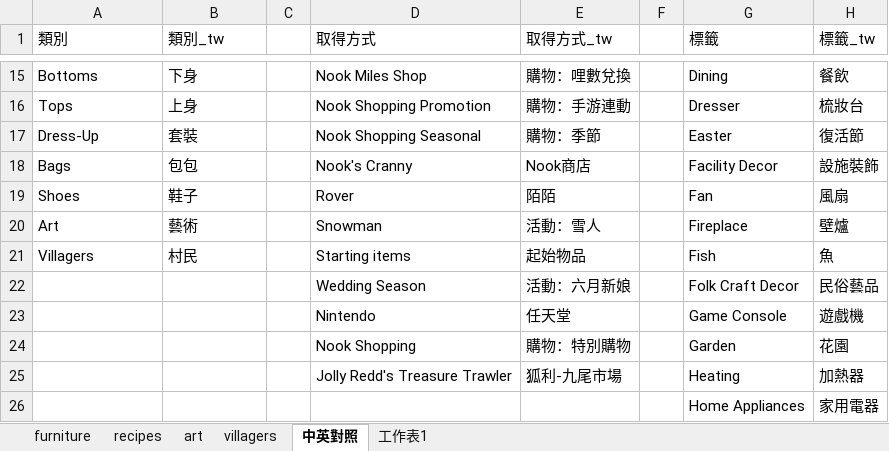
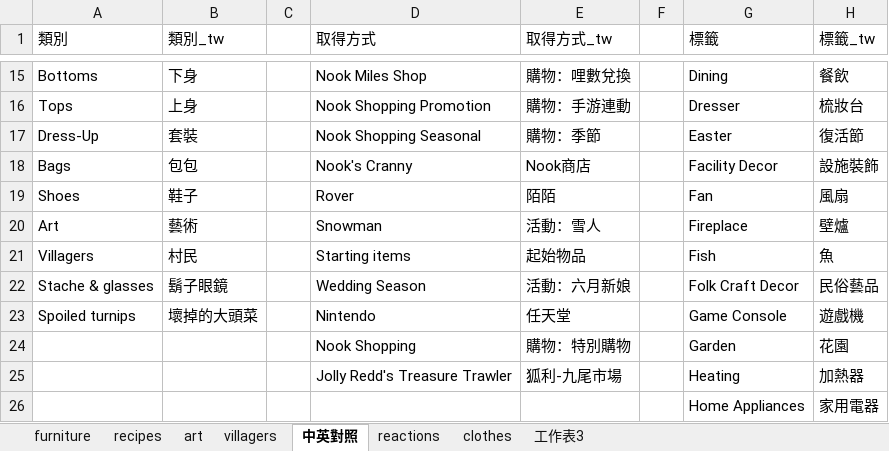
Before and after one commit to HuskyHsu/NookAssets, an Excel workbook: tempData/Furniture.xlsx, sheet 中英對照, drawn as a sheet; only a part is shown, gaps mark what is left out; values as stored, in another font and other column widths than the file's, no borders; the diff names each change by its address in the sheet, - before the commit and + after, or states it on an @@ line.

```diff
--- a/tempData/Furniture.xlsx (sheet 中英對照)
+++ b/tempData/Furniture.xlsx (sheet 中英對照)
-sheet tab: 工作表1
+sheet tab: reactions
+sheet tab: clothes
+sheet tab: 工作表3
-A22 (類別): (empty)
+A22 (類別): Stache & glasses
-B22 (類別_tw): (empty)
+B22 (類別_tw): 鬍子眼鏡
-A23 (類別): (empty)
+A23 (類別): Spoiled turnips
-B23 (類別_tw): (empty)
+B23 (類別_tw): 壞掉的大頭菜
```
Also changed, not shown: sheet recipes, 3 other files.
